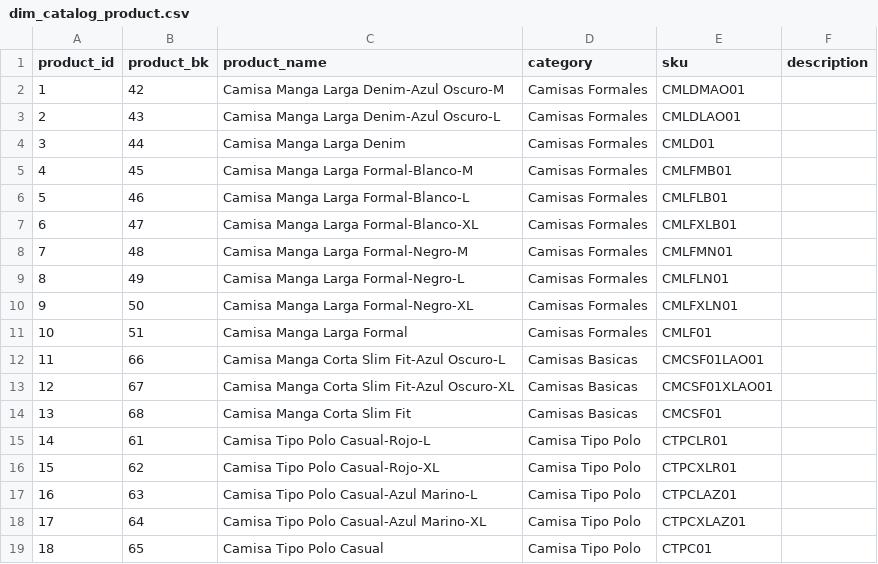
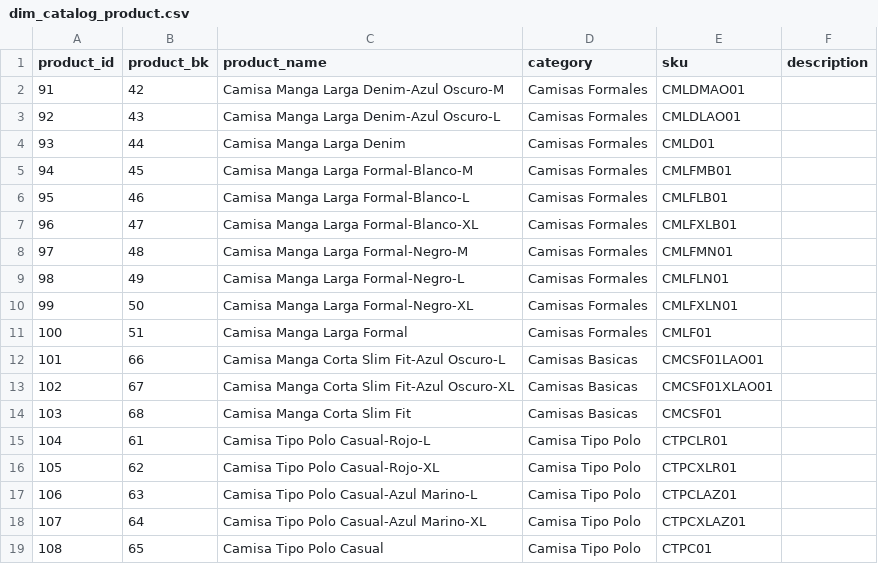
Before and after one commit to SalVhdz29/repo_especializacion_gp07, a CSV file: Fuentes/Power BI Sources/dim_catalog_product.csv, drawn as a sheet.

```diff
--- a/Fuentes/Power BI Sources/dim_catalog_product.csv
+++ b/Fuentes/Power BI Sources/dim_catalog_product.csv
@@ -1,19 +1,19 @@
 product_id,product_bk,product_name,category,sku,description
-1,42,Camisa Manga Larga Denim-Azul Oscuro-M,Camisas Formales,CMLDMAO01,
-2,43,Camisa Manga Larga Denim-Azul Oscuro-L,Camisas Formales,CMLDLAO01,
-3,44,Camisa Manga Larga Denim,Camisas Formales,CMLD01,
-4,45,Camisa Manga Larga Formal-Blanco-M,Camisas Formales,CMLFMB01,
-5,46,Camisa Manga Larga Formal-Blanco-L,Camisas Formales,CMLFLB01,
-6,47,Camisa Manga Larga Formal-Blanco-XL,Camisas Formales,CMLFXLB01,
-7,48,Camisa Manga Larga Formal-Negro-M,Camisas Formales,CMLFMN01,
-8,49,Camisa Manga Larga Formal-Negro-L,Camisas Formales,CMLFLN01,
-9,50,Camisa Manga Larga Formal-Negro-XL,Camisas Formales,CMLFXLN01,
-10,51,Camisa Manga Larga Formal,Camisas Formales,CMLF01,
-11,66,Camisa Manga Corta Slim Fit-Azul Oscuro-L,Camisas Basicas,CMCSF01LAO01,
-12,67,Camisa Manga Corta Slim Fit-Azul Oscuro-XL,Camisas Basicas,CMCSF01XLAO01,
-13,68,Camisa Manga Corta Slim Fit,Camisas Basicas,CMCSF01,
-14,61,Camisa Tipo Polo Casual-Rojo-L,Camisa Tipo Polo,CTPCLR01,
-15,62,Camisa Tipo Polo Casual-Rojo-XL,Camisa Tipo Polo,CTPCXLR01,
-16,63,Camisa Tipo Polo Casual-Azul Marino-L,Camisa Tipo Polo,CTPCLAZ01,
-17,64,Camisa Tipo Polo Casual-Azul Marino-XL,Camisa Tipo Polo,CTPCXLAZ01,
-18,65,Camisa Tipo Polo Casual,Camisa Tipo Polo,CTPC01,
+91,42,Camisa Manga Larga Denim-Azul Oscuro-M,Camisas Formales,CMLDMAO01,
+92,43,Camisa Manga Larga Denim-Azul Oscuro-L,Camisas Formales,CMLDLAO01,
+93,44,Camisa Manga Larga Denim,Camisas Formales,CMLD01,
+94,45,Camisa Manga Larga Formal-Blanco-M,Camisas Formales,CMLFMB01,
+95,46,Camisa Manga Larga Formal-Blanco-L,Camisas Formales,CMLFLB01,
+96,47,Camisa Manga Larga Formal-Blanco-XL,Camisas Formales,CMLFXLB01,
+97,48,Camisa Manga Larga Formal-Negro-M,Camisas Formales,CMLFMN01,
+98,49,Camisa Manga Larga Formal-Negro-L,Camisas Formales,CMLFLN01,
+99,50,Camisa Manga Larga Formal-Negro-XL,Camisas Formales,CMLFXLN01,
+100,51,Camisa Manga Larga Formal,Camisas Formales,CMLF01,
+101,66,Camisa Manga Corta Slim Fit-Azul Oscuro-L,Camisas Basicas,CMCSF01LAO01,
+102,67,Camisa Manga Corta Slim Fit-Azul Oscuro-XL,Camisas Basicas,CMCSF01XLAO01,
+103,68,Camisa Manga Corta Slim Fit,Camisas Basicas,CMCSF01,
+104,61,Camisa Tipo Polo Casual-Rojo-L,Camisa Tipo Polo,CTPCLR01,
+105,62,Camisa Tipo Polo Casual-Rojo-XL,Camisa Tipo Polo,CTPCXLR01,
+106,63,Camisa Tipo Polo Casual-Azul Marino-L,Camisa Tipo Polo,CTPCLAZ01,
+107,64,Camisa Tipo Polo Casual-Azul Marino-XL,Camisa Tipo Polo,CTPCXLAZ01,
+108,65,Camisa Tipo Polo Casual,Camisa Tipo Polo,CTPC01,
```
Also changed, not shown: Fuentes/Power BI Sources/dim_customer.csv, Fuentes/Power BI Sources/dim_product.csv, 6 other files.
